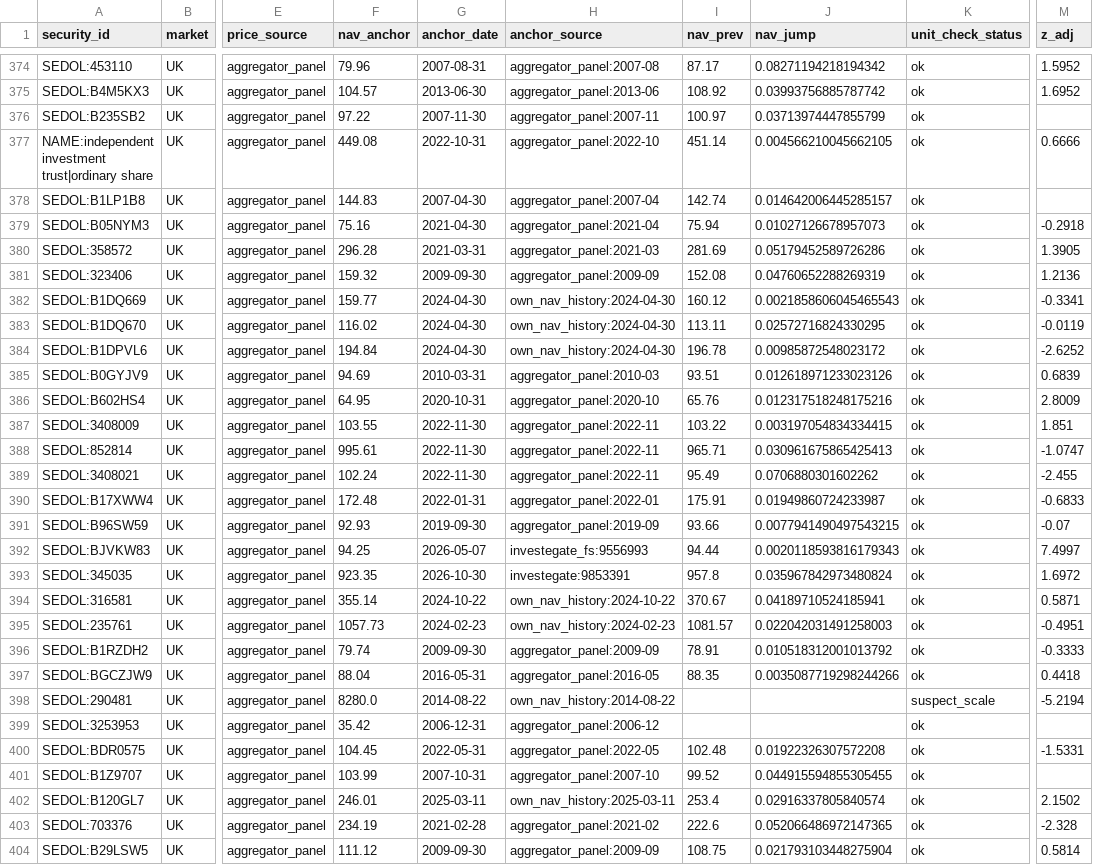
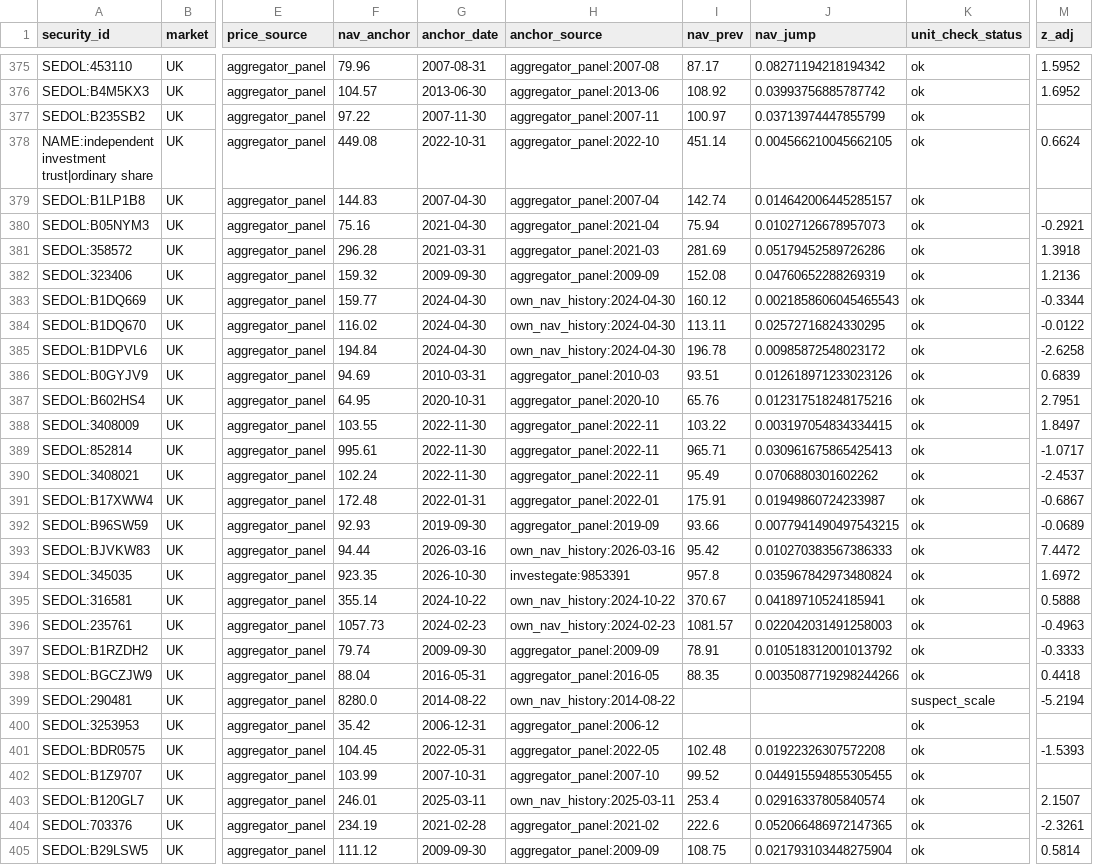
Before and after one commit to hdcapital/cef-research, a CSV file: outputs/live/nav_quarantine.csv, drawn as a sheet; only a part is shown, gaps mark what is left out; addresses are those after the commit; the diff covers the shown part only; the diff names each change by its address in the sheet, - before the commit and + after, or states it on an @@ line.

```diff
--- a/outputs/live/nav_quarantine.csv
+++ b/outputs/live/nav_quarantine.csv
-M378 (z_adj): 0.6666
+M378 (z_adj): 0.6624
-M380 (z_adj): -0.2918
+M380 (z_adj): -0.2921
-M381 (z_adj): 1.3905
+M381 (z_adj): 1.3918
-M383 (z_adj): -0.3341
+M383 (z_adj): -0.3344
-M384 (z_adj): -0.0119
+M384 (z_adj): -0.0122
-M385 (z_adj): -2.6252
+M385 (z_adj): -2.6258
-M387 (z_adj): 2.8009
+M387 (z_adj): 2.7951
-M388 (z_adj): 1.851
+M388 (z_adj): 1.8497
-M389 (z_adj): -1.0747
+M389 (z_adj): -1.0717
-M390 (z_adj): -2.455
+M390 (z_adj): -2.4537
-M391 (z_adj): -0.6833
+M391 (z_adj): -0.6867
-M392 (z_adj): -0.07
+M392 (z_adj): -0.0689
-F393 (nav_anchor): 94.25
+F393 (nav_anchor): 94.44
-G393 (anchor_date): 2026-05-07
+G393 (anchor_date): 2026-03-16
-H393 (anchor_source): investegate_fs:9556993
+H393 (anchor_source): own_nav_history:2026-03-16
-I393 (nav_prev): 94.44
+I393 (nav_prev): 95.42
-J393 (nav_jump): 0.0020118593816179343
+J393 (nav_jump): 0.010270383567386333
-M393 (z_adj): 7.4997
+M393 (z_adj): 7.4472
-M395 (z_adj): 0.5871
+M395 (z_adj): 0.5888
-M396 (z_adj): -0.4951
+M396 (z_adj): -0.4963
-M401 (z_adj): -1.5331
+M401 (z_adj): -1.5393
-M403 (z_adj): 2.1502
+M403 (z_adj): 2.1507
-M404 (z_adj): -2.328
+M404 (z_adj): -2.3261
```
Also changed, not shown: 1 added row and 145 edited cells elsewhere in this file, outputs/live/ideas_latest.csv, outputs/live/nta_live_latest.csv, 10 other files.
